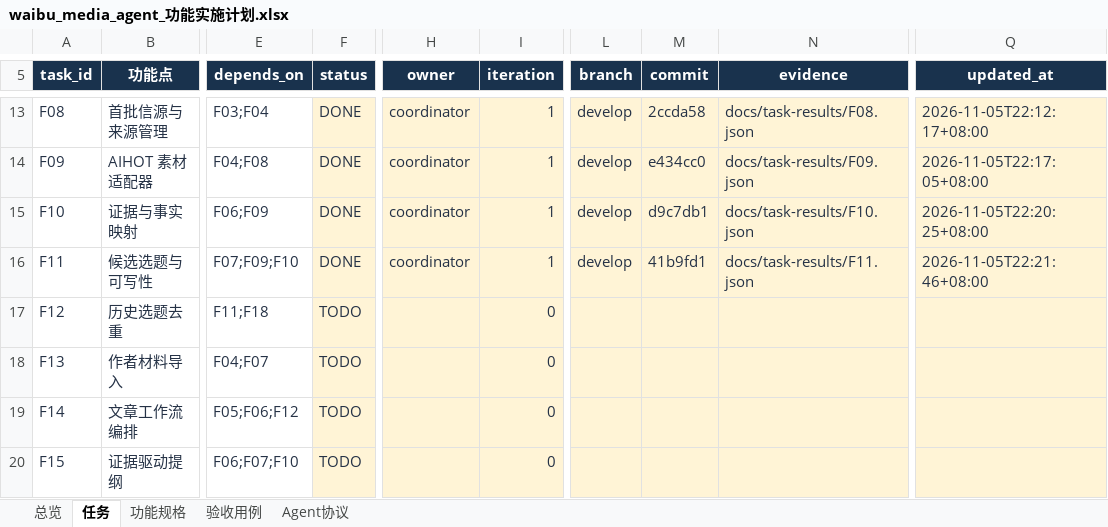
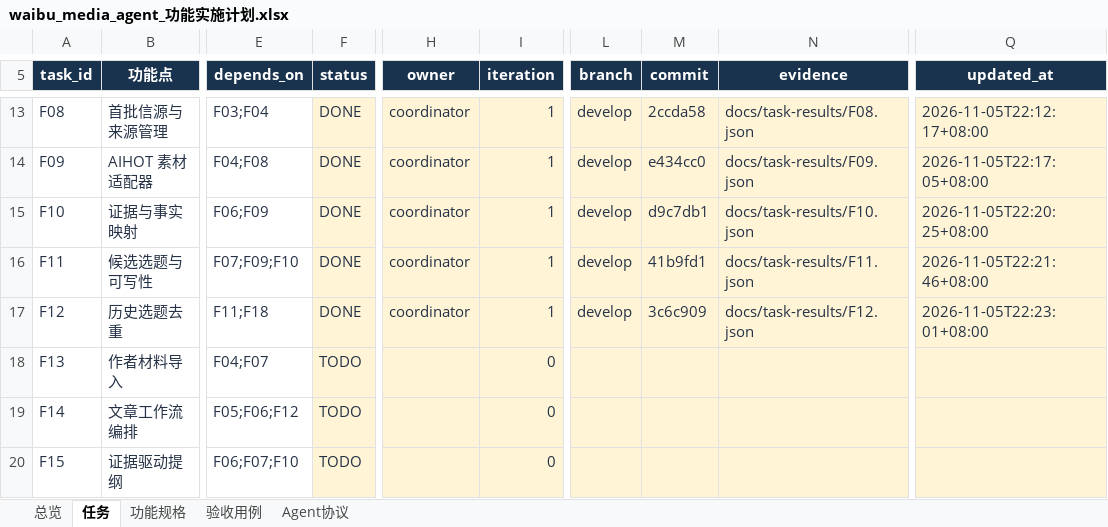
Before and after one commit to leeyaonan/waibu_media_agent, an Excel workbook: outputs/2026-11-05-plan/waibu_media_agent_功能实施计划.xlsx, sheet 任务, drawn as a sheet; only a part is shown, gaps mark what is left out; values as stored, in another font and other column widths than the file's, no borders; conditional formats and table styles not drawn; the diff names each change by its address in the sheet, - before the commit and + after, or states it on an @@ line.

```diff
--- a/outputs/2026-11-05-plan/waibu_media_agent_功能实施计划.xlsx (sheet 任务)
+++ b/outputs/2026-11-05-plan/waibu_media_agent_功能实施计划.xlsx (sheet 任务)
-F17 (status): TODO
+F17 (status): DONE
-H17 (owner): (empty)
+H17 (owner): coordinator
-I17 (iteration): 0
+I17 (iteration): 1
-L17 (branch): (empty)
+L17 (branch): develop
-M17 (commit): (empty)
+M17 (commit): 3c6c909
-N17 (evidence): (empty)
+N17 (evidence): docs/task-results/F12.json
-Q17 (updated_at): (empty)
+Q17 (updated_at): 2026-11-05T22:23:01+08:00
```
Also changed, not shown: sheet 验收用例, 5 other files.
